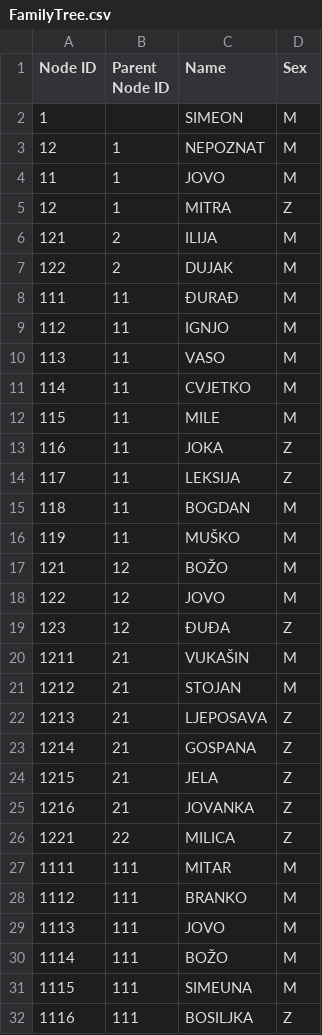
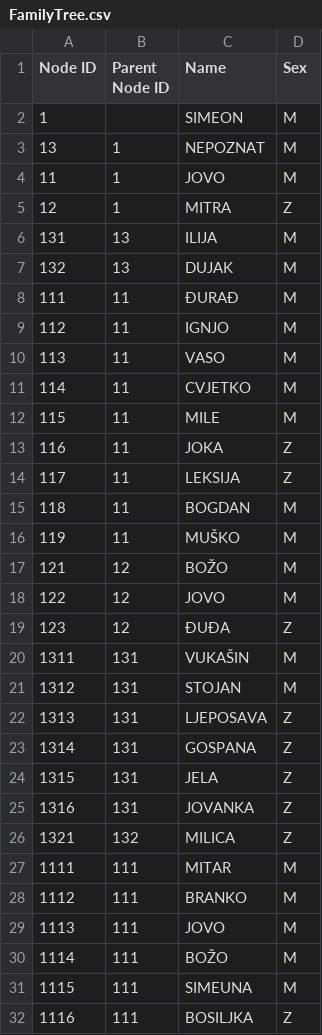
Before and after one commit to ChaosNik/Karpic-Family-Tree, a CSV file: FamilyTree.csv, drawn as a sheet; only a part is shown; the diff covers the shown part only.

```diff
--- a/FamilyTree.csv
+++ b/FamilyTree.csv
@@ -2,7 +2,7 @@
 1,,SIMEON,M
-12,1,NEPOZNAT,M
+13,1,NEPOZNAT,M
 11,1,JOVO,M
 12,1,MITRA,Z
-121,2,ILIJA,M
-122,2,DUJAK,M
+131,13,ILIJA,M
+132,13,DUJAK,M
 111,11,ĐURAĐ,M
@@ -19,9 +19,9 @@
 123,12,ĐUĐA,Z
-1211,21,VUKAŠIN,M
-1212,21,STOJAN,M
-1213,21,LJEPOSAVA,Z
-1214,21,GOSPANA,Z
-1215,21,JELA,Z
-1216,21,JOVANKA,Z
-1221,22,MILICA,Z
+1311,131,VUKAŠIN,M
+1312,131,STOJAN,M
+1313,131,LJEPOSAVA,Z
+1314,131,GOSPANA,Z
+1315,131,JELA,Z
+1316,131,JOVANKA,Z
+1321,132,MILICA,Z
 1111,111,MITAR,M
```
Also changed, not shown: 44 edited cells elsewhere in this file.
